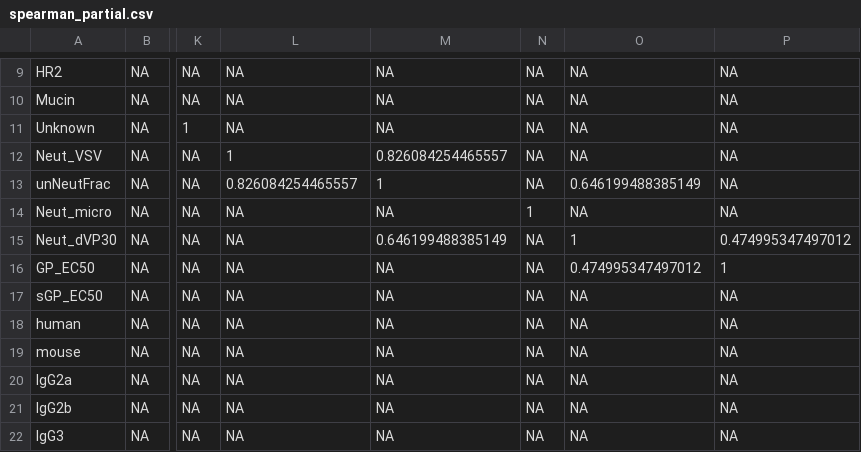
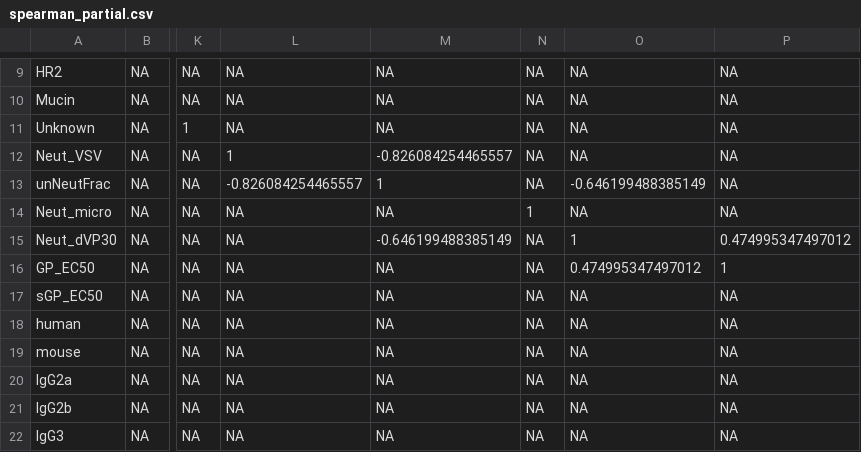
Before and after one commit to gkarthik/VIC-corr-network, a CSV file: data/spearman_partial.csv, drawn as a sheet; only a part is shown, gaps mark what is left out; the diff names each change by its address in the sheet, - before the commit and + after, or states it on an @@ line.

```diff
--- a/data/spearman_partial.csv
+++ b/data/spearman_partial.csv
-M12: 0.826084254465557
+M12: -0.826084254465557
-L13: 0.826084254465557
+L13: -0.826084254465557
-O13: 0.646199488385149
+O13: -0.646199488385149
-M15: 0.646199488385149
+M15: -0.646199488385149
```
Also changed, not shown: data/spearman.csv, data/spearman_strong.csv.
